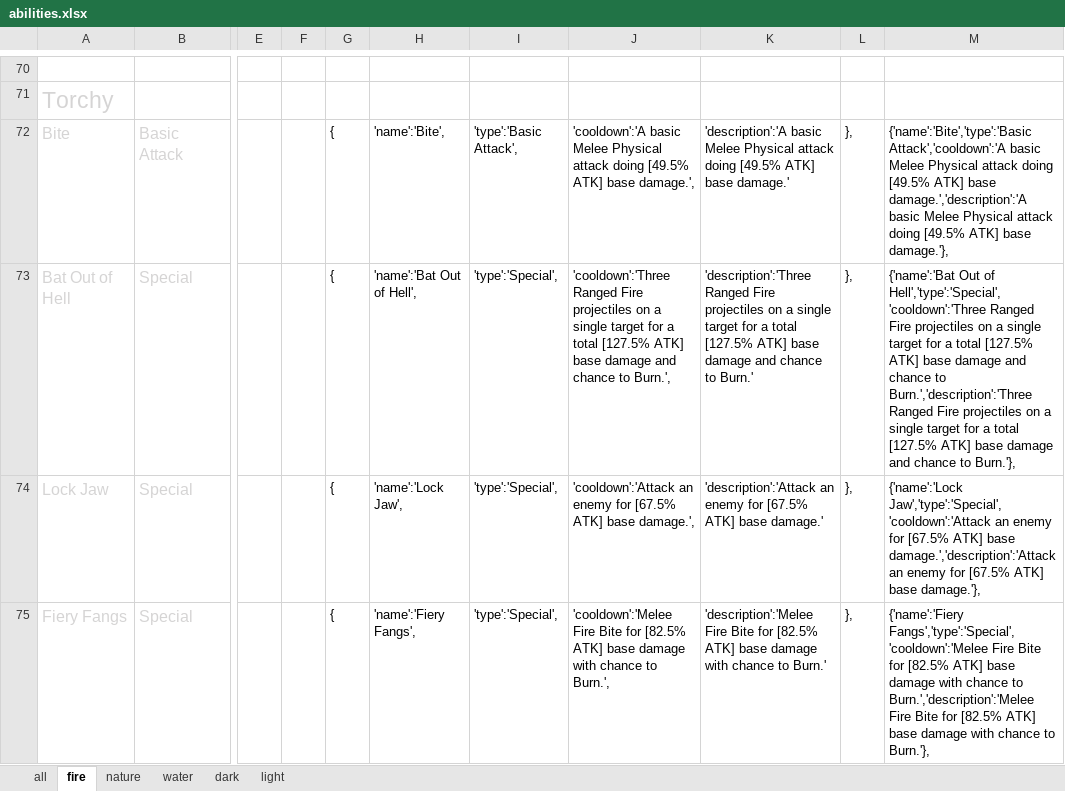
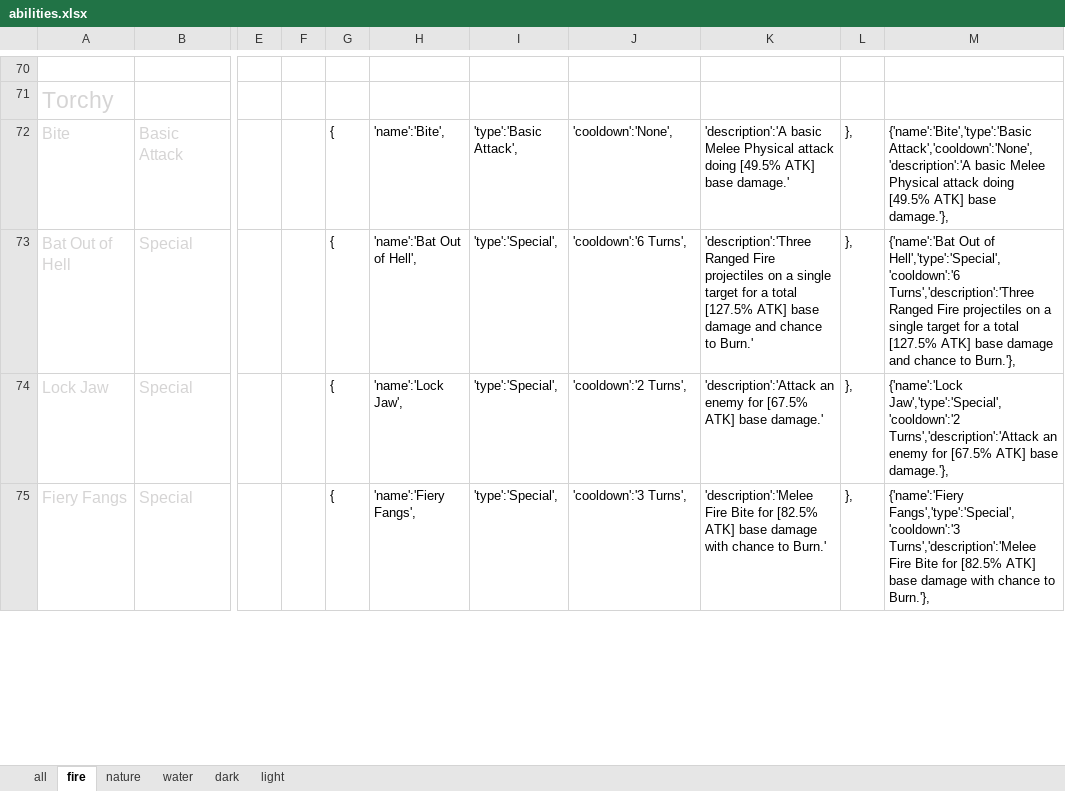
Before and after one commit to uzilan/dungboss, an Excel workbook: abilities/abilities.xlsx, sheet fire, drawn as a sheet; only a part is shown, gaps mark what is left out; values as stored, in another font and other column widths than the file's, no borders; the diff covers the shown part only; the diff names each change by its address in the sheet, - before the commit and + after, or states it on an @@ line.

Commit message:
more abilities

```diff
--- a/abilities/abilities.xlsx (sheet fire)
+++ b/abilities/abilities.xlsx (sheet fire)
-J72: 'cooldown':'A basic Melee Physical attack doing [49.5% ATK] base damage.',
+J72: 'cooldown':'None',
-M72: {'name':'Bite','type':'Basic Attack','cooldown':'A basic Melee Physical attack doing [49.5% ATK] base damage.','description':'A basic Melee…
+M72: {'name':'Bite','type':'Basic Attack','cooldown':'None','description':'A basic Melee…
-J73: 'cooldown':'Three Ranged Fire projectiles on a single target for a total [127.5% ATK] base damage and chance to Burn.',
+J73: 'cooldown':'6 Turns',
-M73: …Out of Hell','type':'Special','cooldown':'Three Ranged Fire projectiles on a single target for a total [127.5% ATK] base damage and chance to Burn.','description':'Three Ranged Fire…
+M73: …Out of Hell','type':'Special','cooldown':'6 Turns','description':'Three Ranged Fire…
-J74: 'cooldown':'Attack an enemy for [67.5% ATK] base damage.',
+J74: 'cooldown':'2 Turns',
-M74: {'name':'Lock Jaw','type':'Special','cooldown':'Attack an enemy for [67.5% ATK] base damage.','description':'Attack an enemy…
+M74: {'name':'Lock Jaw','type':'Special','cooldown':'2 Turns','description':'Attack an enemy…
-J75: 'cooldown':'Melee Fire Bite for [82.5% ATK] base damage with chance to Burn.',
+J75: 'cooldown':'3 Turns',
-M75: {'name':'Fiery Fangs','type':'Special','cooldown':'Melee Fire Bite for [82.5% ATK] base damage with chance to Burn.','description':'Melee Fire Bite…
+M75: {'name':'Fiery Fangs','type':'Special','cooldown':'3 Turns','description':'Melee Fire Bite…
```
Also changed, not shown: 8 edited cells elsewhere in this sheet, sheet all, formulas that keep their value, hidden cells, 25 other files.
